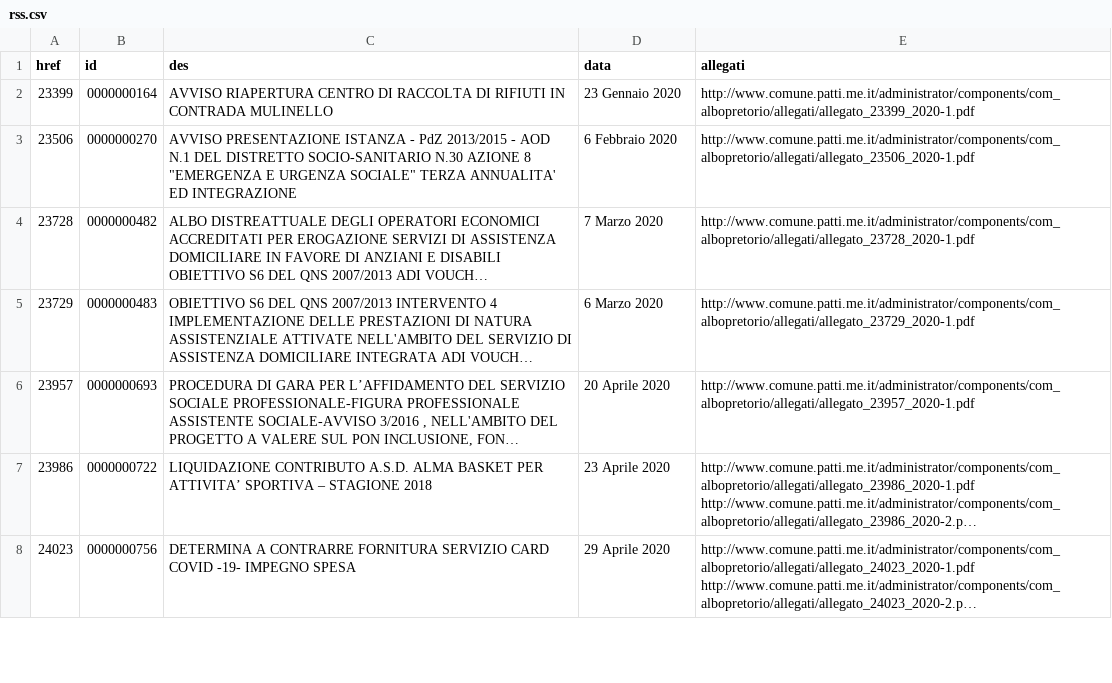
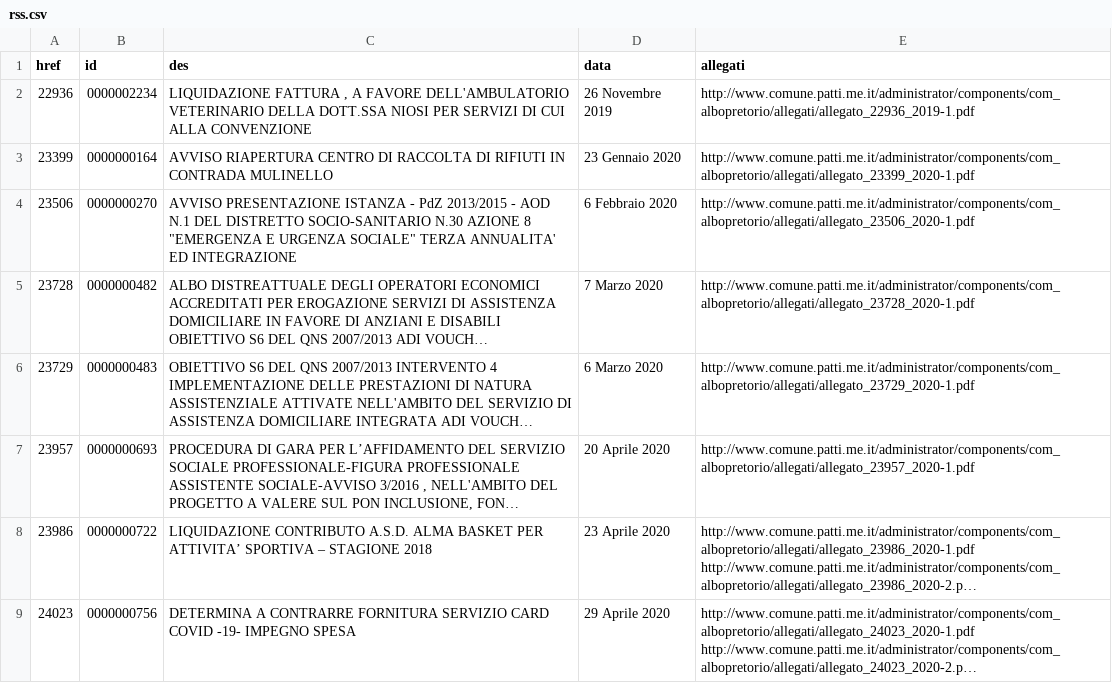
Before and after one commit to aborruso/albopoppatti, a CSV file: rss.csv, drawn as a sheet; only a part is shown; long unchanged cells end in …; the diff names each change by its address in the sheet, - before the commit and + after, or states it on an @@ line.

```diff
--- a/rss.csv
+++ b/rss.csv
+row 2: 22936 | 0000002234 | LIQUIDAZIONE FATTURA , A FAVORE DELL'AMBULATORIO VETERINARIO DELLA DOTT.SSA NIOSI PER SERVIZI DI CUI ALLA CONVENZIONE | 26 Novembre 2019 | http://www.comune.patti.me.it/administrator/components/com_albopretorio/allegati/allegato_22936_2019-1.pdf
```
Also changed, not shown: 1 other file.
